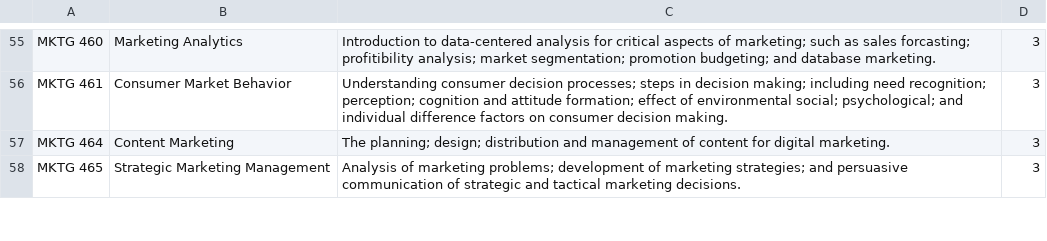
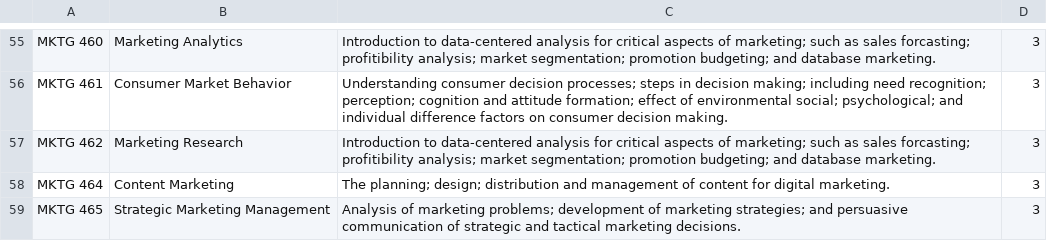
Before and after one commit to victoriarossi/student-db, a CSV file: resources/courses.csv, drawn as a sheet; only a part is shown, gaps mark what is left out; the diff names each change by its address in the sheet, - before the commit and + after, or states it on an @@ line.

```diff
--- a/resources/courses.csv
+++ b/resources/courses.csv
+row 57: MKTG 462 | Marketing Research | Introduction to data-centered analysis for critical aspects of marketing; such as sales forcasting; profitibility analysis; market segmentation; promotion budgeting; and database marketing. | 3
```
Also changed, not shown: 4 other files.
